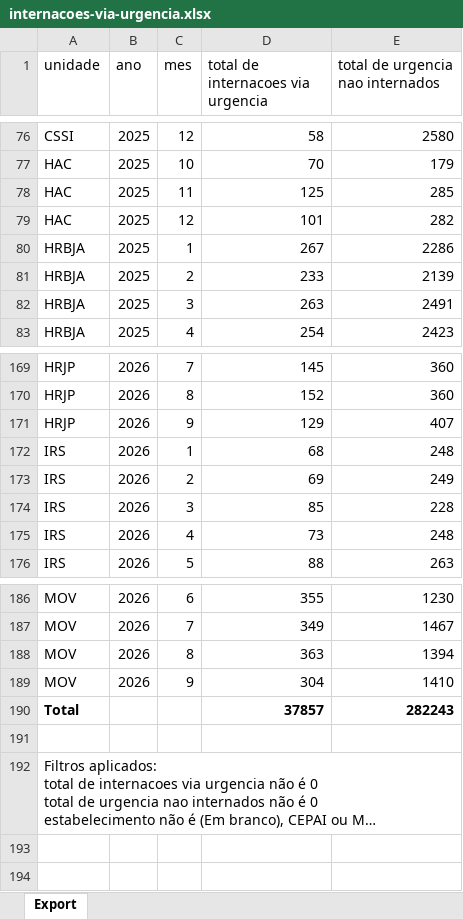
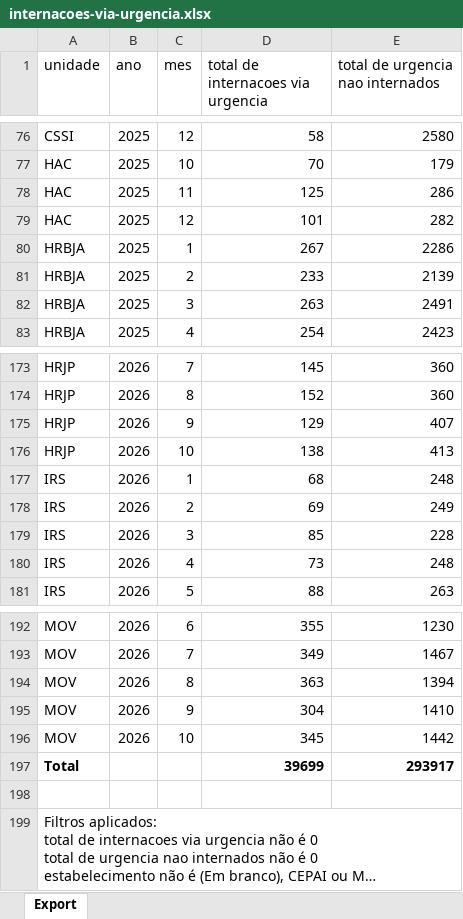
Before and after one commit to transparencia-mg/fhemig_internacoes-via-urgencia, an Excel workbook: upload/internacoes-via-urgencia.xlsx, sheet Export, drawn as a sheet; only a part is shown, gaps mark what is left out; long unchanged cells end in …; values as stored, in another font and other column widths than the file's, no borders; addresses are those after the commit; the diff covers the shown part only; the diff names each change by its address in the sheet, - before the commit and + after, or states it on an @@ line.

```diff
--- a/upload/internacoes-via-urgencia.xlsx (sheet Export)
+++ b/upload/internacoes-via-urgencia.xlsx (sheet Export)
-E78 (total de urgencia nao internados): 285
+E78 (total de urgencia nao internados): 286
+row 176: HRJP | 2026 | 10 | 138 | 413
+row 196: MOV | 2026 | 10 | 345 | 1442
-D197: 37857
+D197: 39699
-E197 (total de urgencia nao internados): 282243
+E197 (total de urgencia nao internados): 293917
```
Also changed, not shown: 5 added rows and 13 edited cells elsewhere in this sheet.
